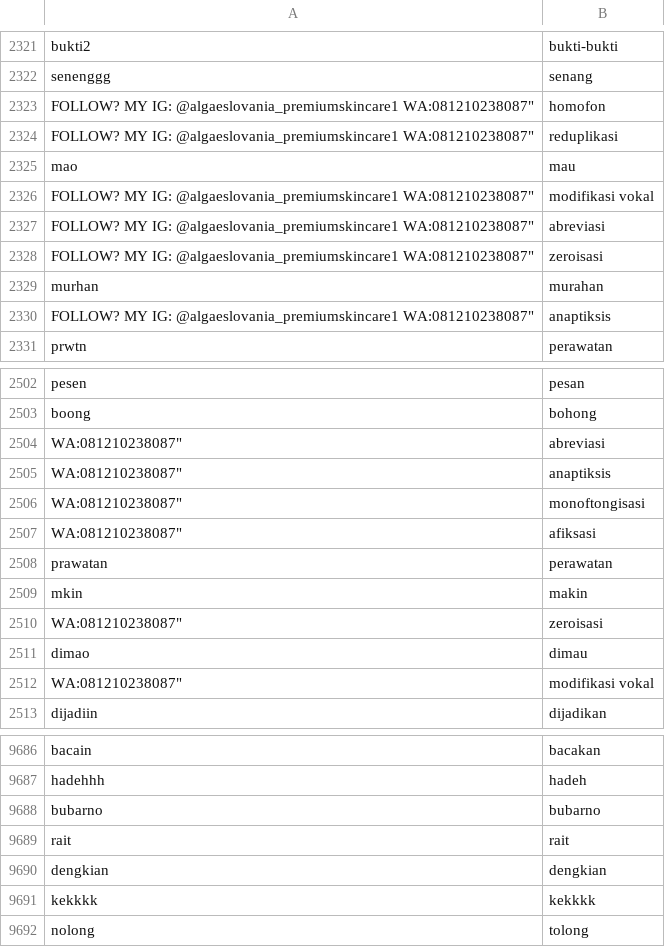
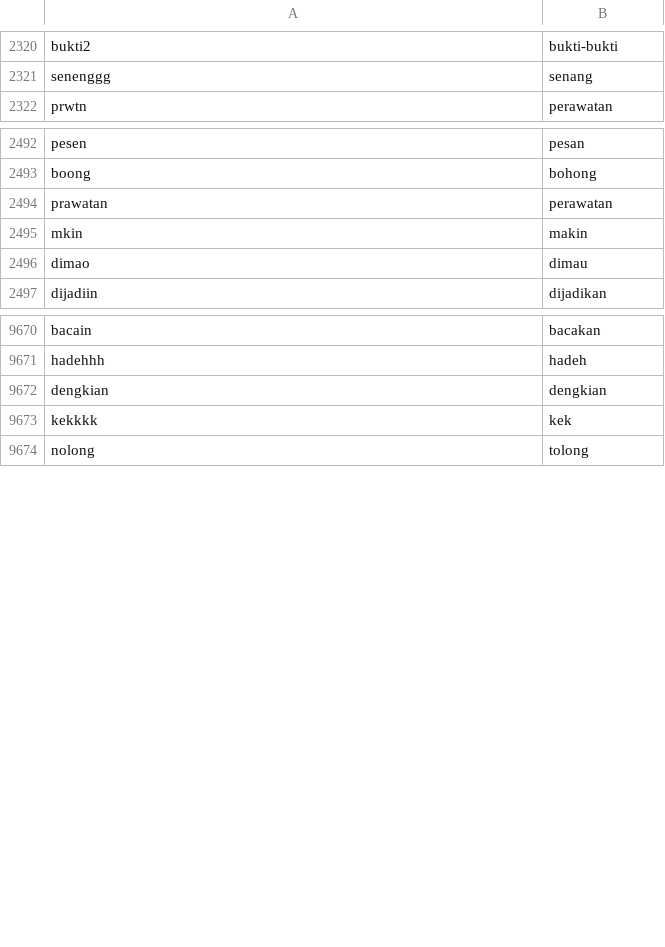
Before and after one commit to go0se05/PI, a CSV file: kamuskatabaku.csv, drawn as a sheet; only a part is shown, gaps mark what is left out; the diff covers the shown part only.

Commit message:
Update kamuskatabaku.csv

```diff
--- a/kamuskatabaku.csv
+++ b/kamuskatabaku.csv
@@ -2322,10 +2321,2 @@ bukti2,bukti-bukti
 senenggg,senang
-FOLLOW? MY IG: @algaeslovania_premiumskincare1  WA:081210238087",homofon,
-FOLLOW? MY IG: @algaeslovania_premiumskincare1  WA:081210238087",reduplikasi,
-mao,mau
-FOLLOW? MY IG: @algaeslovania_premiumskincare1  WA:081210238087",modifikasi vokal,
-FOLLOW? MY IG: @algaeslovania_premiumskincare1  WA:081210238087",abreviasi,
-FOLLOW? MY IG: @algaeslovania_premiumskincare1  WA:081210238087",zeroisasi,
-murhan,murahan
-FOLLOW? MY IG: @algaeslovania_premiumskincare1  WA:081210238087",anaptiksis,
 prwtn,perawatan
@@ -2503,11 +2493,5 @@ pesen,pesan
 boong,bohong
-WA:081210238087",abreviasi,
-WA:081210238087",anaptiksis,
-WA:081210238087",monoftongisasi,
-WA:081210238087",afiksasi,
 prawatan,perawatan
 mkin,makin
-WA:081210238087",zeroisasi,
 dimao,dimau
-WA:081210238087",modifikasi vokal,
 dijadiin,dijadikan
@@ -9687,6 +9671,4 @@ bacain,bacakan
 hadehhh,hadeh
-bubarno,bubarno
-rait,rait
 dengkian,dengkian
-kekkkk,kekkkk
+kekkkk,kek
 nolong,tolong
```
Also changed, not shown: 11 removed rows and 23 edited cells elsewhere in this file.
